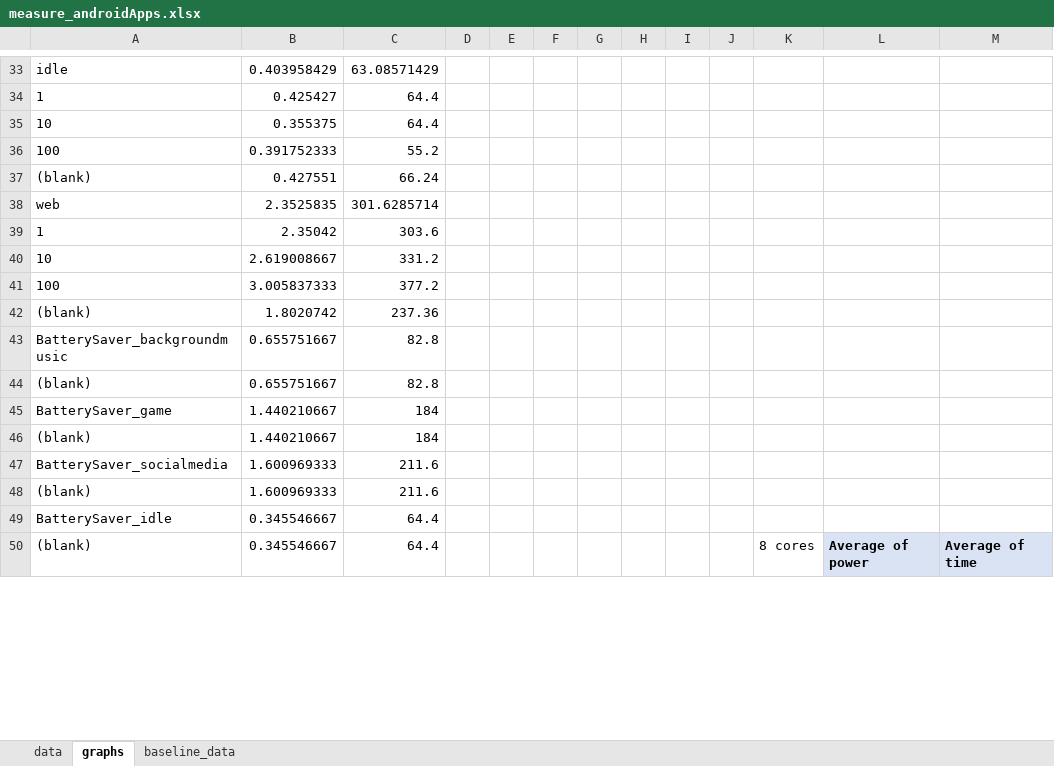
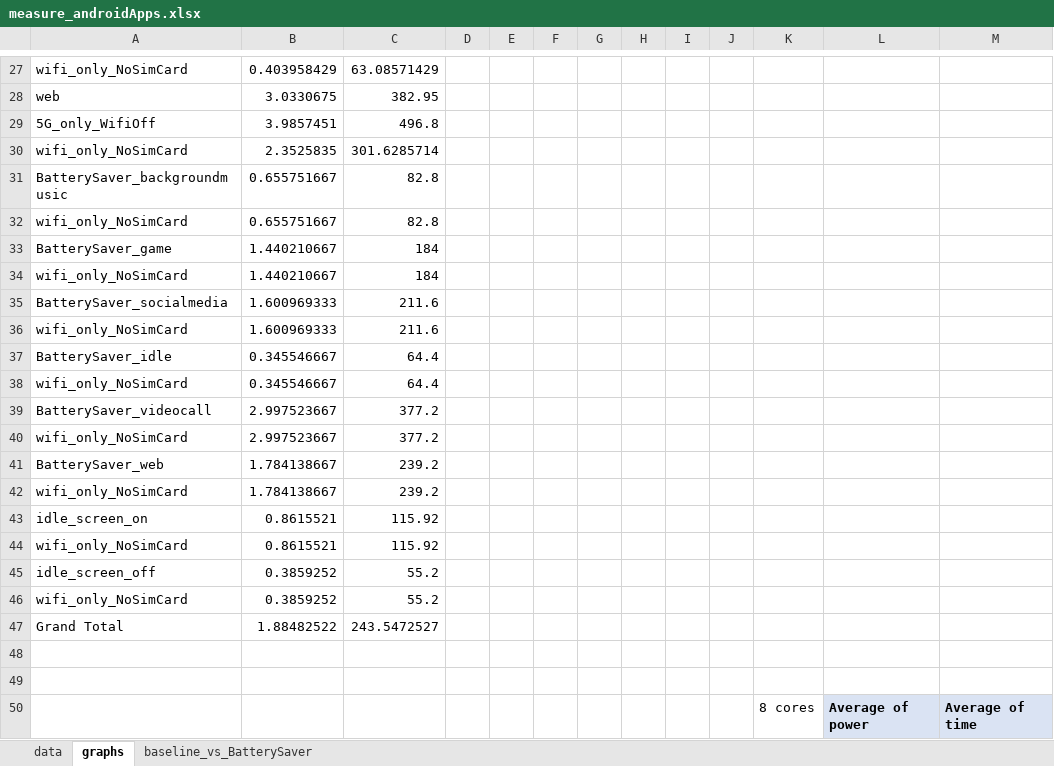
Before and after one commit to yalmalaq/energise, an Excel workbook: benchmarks/measure_androidApps.xlsx, sheet graphs, drawn as a sheet; only a part is shown, gaps mark what is left out; values as stored, in another font and other column widths than the file's, no borders; charts and pictures not drawn; removed rows and columns are numbered as before the commit, all else as after; rows hold the shown columns only; the diff covers the shown part only; the diff names each change by its address in the sheet, - before the commit and + after, or states it on an @@ line.

```diff
--- a/benchmarks/measure_androidApps.xlsx (sheet graphs)
+++ b/benchmarks/measure_androidApps.xlsx (sheet graphs)
-sheet tab: baseline_data
+sheet tab: baseline_vs_BatterySaver
-A27: idle
+A27: wifi_only_NoSimCard
-row 34: 1 | 0.425427 | 64.4
-row 35: 10 | 0.355375 | 64.4
-row 36: 100 | 0.391752333 | 55.2
-row 37: (blank) | 0.427551 | 66.24
+row 28: web | 3.0330675 | 382.95
+row 29: 5G_only_WifiOff | 3.9857451 | 496.8
-A30: web
+A30: wifi_only_NoSimCard
-row 39: 1 | 2.35042 | 303.6
-row 40: 10 | 2.619008667 | 331.2
-row 41: 100 | 3.005837333 | 377.2
-row 42: (blank) | 1.8020742 | 237.36
-A32: (blank)
+A32: wifi_only_NoSimCard
-A34: (blank)
+A34: wifi_only_NoSimCard
-A36: (blank)
+A36: wifi_only_NoSimCard
+row 38: wifi_only_NoSimCard | 0.345546667 | 64.4
+row 39: BatterySaver_videocall | 2.997523667 | 377.2
+row 40: wifi_only_NoSimCard | 2.997523667 | 377.2
+row 41: BatterySaver_web | 1.784138667 | 239.2
+row 42: wifi_only_NoSimCard | 1.784138667 | 239.2
+row 43: idle_screen_on | 0.8615521 | 115.92
+row 44: wifi_only_NoSimCard | 0.8615521 | 115.92
+row 45: idle_screen_off | 0.3859252 | 55.2
+row 46: wifi_only_NoSimCard | 0.3859252 | 55.2
+row 47: Grand Total | 1.88482522 | 243.5472527
+row 48: (empty)
+row 49: (empty)
-A50: (blank)
+A50: (empty)
-B50: 0.345546667
+B50: (empty)
-C50: 64.4
+C50: (empty)
```
Also changed, not shown: 10 added rows, 16 removed rows and 21 edited cells elsewhere in this sheet, sheet data, charts or pictures.
